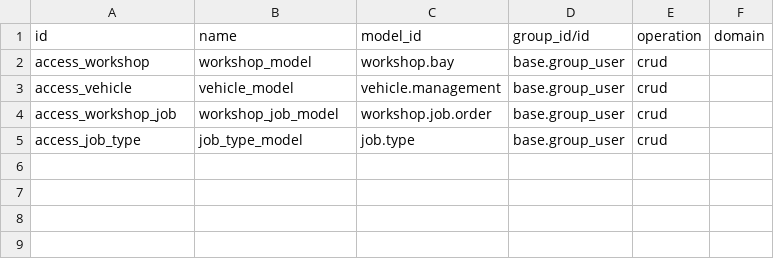
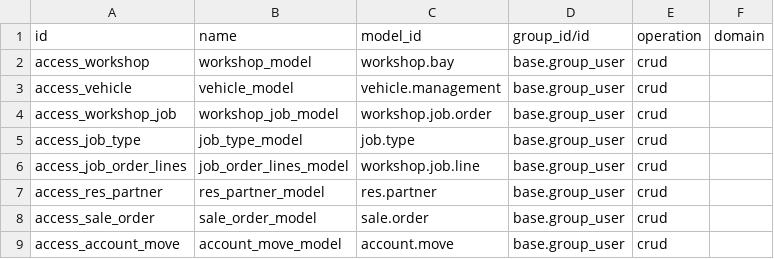
Before and after one commit to Sarangk2024/odoo-development, a CSV file: workshop/security/ir.access.csv, drawn as a sheet; the diff names each change by its address in the sheet, - before the commit and + after, or states it on an @@ line.

```diff
--- a/workshop/security/ir.access.csv
+++ b/workshop/security/ir.access.csv
+row 6: access_job_order_lines | job_order_lines_model | workshop.job.line | base.group_user | crud
+row 7: access_res_partner | res_partner_model | res.partner | base.group_user | crud
+row 8: access_sale_order | sale_order_model | sale.order | base.group_user | crud
+row 9: access_account_move | account_move_model | account.move | base.group_user | crud
```
Also changed, not shown: 17 other files.
